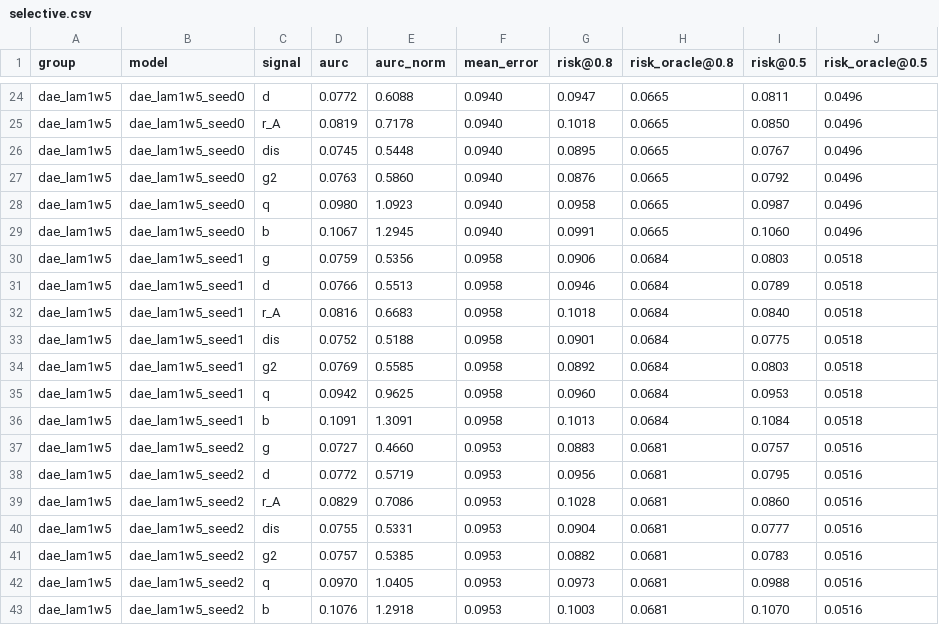
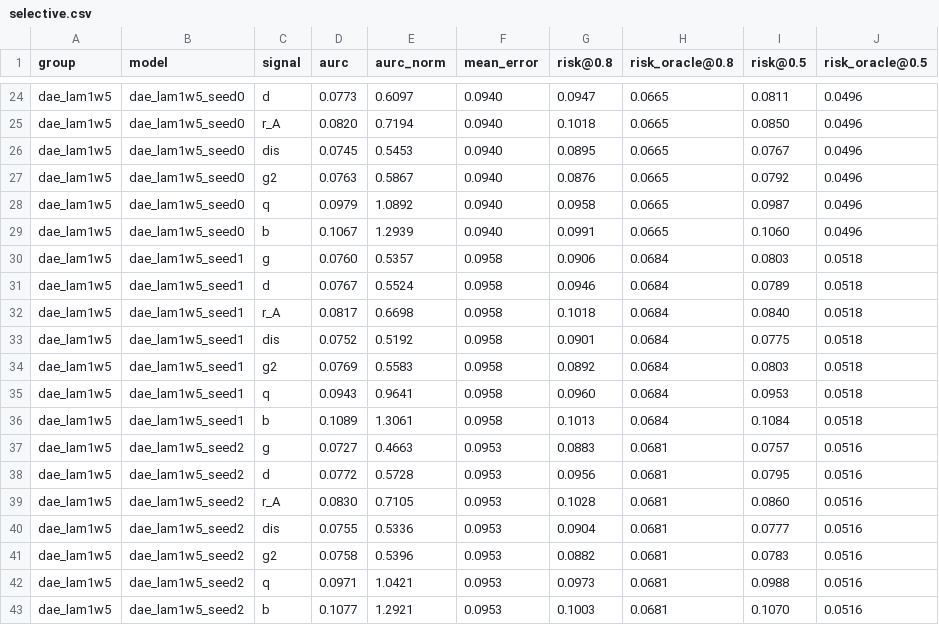
Before and after one commit to milmanb/fixed-point-reliability, a CSV file: results/selective/selective.csv, drawn as a sheet; only a part is shown, gaps mark what is left out; the diff covers the shown part only; the diff names each change by its address in the sheet, - before the commit and + after, or states it on an @@ line.

```diff
--- a/results/selective/selective.csv
+++ b/results/selective/selective.csv
-D24 (aurc): 0.0772
+D24 (aurc): 0.0773
-E24 (aurc_norm): 0.6088
+E24 (aurc_norm): 0.6097
-D25 (aurc): 0.0819
+D25 (aurc): 0.0820
-E25 (aurc_norm): 0.7178
+E25 (aurc_norm): 0.7194
-E26 (aurc_norm): 0.5448
+E26 (aurc_norm): 0.5453
-E27 (aurc_norm): 0.5860
+E27 (aurc_norm): 0.5867
-D28 (aurc): 0.0980
+D28 (aurc): 0.0979
-E28 (aurc_norm): 1.0923
+E28 (aurc_norm): 1.0892
-E29 (aurc_norm): 1.2945
+E29 (aurc_norm): 1.2939
-D30 (aurc): 0.0759
+D30 (aurc): 0.0760
-E30 (aurc_norm): 0.5356
+E30 (aurc_norm): 0.5357
-D31 (aurc): 0.0766
+D31 (aurc): 0.0767
-E31 (aurc_norm): 0.5513
+E31 (aurc_norm): 0.5524
-D32 (aurc): 0.0816
+D32 (aurc): 0.0817
-E32 (aurc_norm): 0.6683
+E32 (aurc_norm): 0.6698
-E33 (aurc_norm): 0.5188
+E33 (aurc_norm): 0.5192
-E34 (aurc_norm): 0.5585
+E34 (aurc_norm): 0.5583
-D35 (aurc): 0.0942
+D35 (aurc): 0.0943
-E35 (aurc_norm): 0.9625
+E35 (aurc_norm): 0.9641
-D36 (aurc): 0.1091
+D36 (aurc): 0.1089
-E36 (aurc_norm): 1.3091
+E36 (aurc_norm): 1.3061
-E37 (aurc_norm): 0.4660
+E37 (aurc_norm): 0.4663
-E38 (aurc_norm): 0.5719
+E38 (aurc_norm): 0.5728
-D39 (aurc): 0.0829
+D39 (aurc): 0.0830
-E39 (aurc_norm): 0.7086
+E39 (aurc_norm): 0.7105
-E40 (aurc_norm): 0.5331
+E40 (aurc_norm): 0.5336
-D41 (aurc): 0.0757
+D41 (aurc): 0.0758
-E41 (aurc_norm): 0.5385
+E41 (aurc_norm): 0.5396
-D42 (aurc): 0.0970
+D42 (aurc): 0.0971
-E42 (aurc_norm): 1.0405
+E42 (aurc_norm): 1.0421
-D43 (aurc): 0.1076
+D43 (aurc): 0.1077
-E43 (aurc_norm): 1.2918
+E43 (aurc_norm): 1.2921
```
Also changed, not shown: 96 edited cells elsewhere in this file, results/report_coverage.csv, results/selective/selective_summary.csv, 5 other files.
